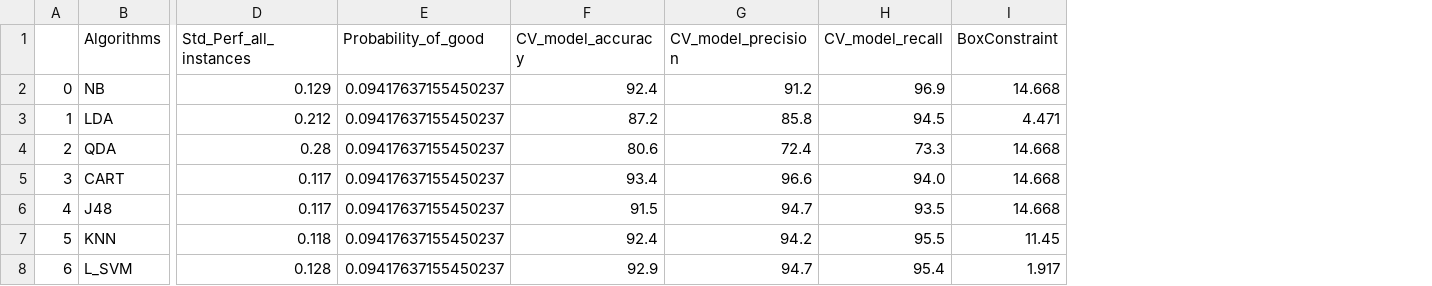
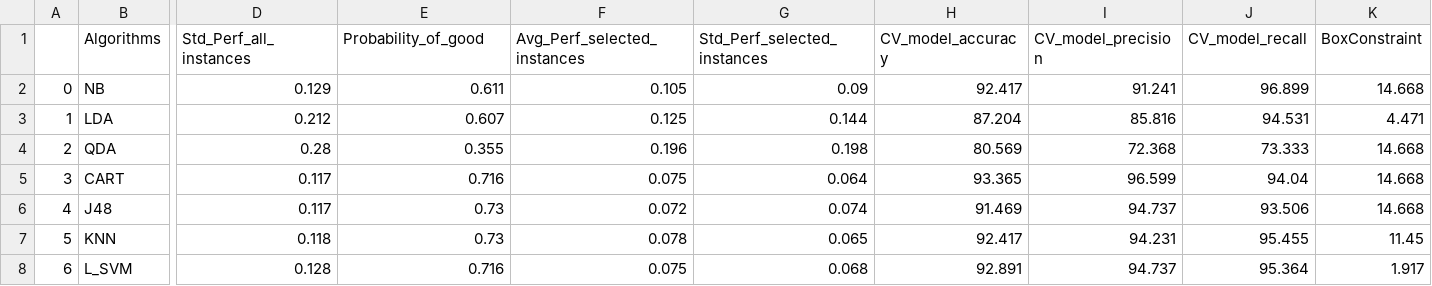
Before and after one commit to andremun/pyInstanceSpace, a CSV file: matilda/stages/output.csv, drawn as a sheet; only a part is shown, gaps mark what is left out; addresses are those after the commit; the diff covers the shown part only; the diff names each change by its address in the sheet, - before the commit and + after, or states it on an @@ line.

Commit message:
feat:summary ouuput
full summary output|rm kfold res from test

```diff
--- a/matilda/stages/output.csv
+++ b/matilda/stages/output.csv
+column F (Avg_Perf_selected_instances), rows 2-8: 0.105 | 0.125 | 0.196 | 0.075 | 0.072 | 0.078 | 0.075
+column G (Std_Perf_selected_instances), rows 2-8: 0.09 | 0.144 | 0.198 | 0.064 | 0.074 | 0.065 | 0.068
-E2 (Probability_of_good): 0.09417637155450237
+E2 (Probability_of_good): 0.611
-H2 (CV_model_accuracy): 92.4
+H2 (CV_model_accuracy): 92.417
-I2 (CV_model_precision): 91.2
+I2 (CV_model_precision): 91.241
-J2 (CV_model_recall): 96.9
+J2 (CV_model_recall): 96.899
-E3 (Probability_of_good): 0.09417637155450237
+E3 (Probability_of_good): 0.607
-H3 (CV_model_accuracy): 87.2
+H3 (CV_model_accuracy): 87.204
-I3 (CV_model_precision): 85.8
+I3 (CV_model_precision): 85.816
-J3 (CV_model_recall): 94.5
+J3 (CV_model_recall): 94.531
-E4 (Probability_of_good): 0.09417637155450237
+E4 (Probability_of_good): 0.355
-H4 (CV_model_accuracy): 80.6
+H4 (CV_model_accuracy): 80.569
-I4 (CV_model_precision): 72.4
+I4 (CV_model_precision): 72.368
-J4 (CV_model_recall): 73.3
+J4 (CV_model_recall): 73.333
-E5 (Probability_of_good): 0.09417637155450237
+E5 (Probability_of_good): 0.716
-H5 (CV_model_accuracy): 93.4
+H5 (CV_model_accuracy): 93.365
-I5 (CV_model_precision): 96.6
+I5 (CV_model_precision): 96.599
-J5 (CV_model_recall): 94.0
+J5 (CV_model_recall): 94.04
-E6:E7 (Probability_of_good): 0.09417637155450237
+E6:E7 (Probability_of_good): 0.73
-H6 (CV_model_accuracy): 91.5
+H6 (CV_model_accuracy): 91.469
-I6 (CV_model_precision): 94.7
+I6 (CV_model_precision): 94.737
-J6 (CV_model_recall): 93.5
+J6 (CV_model_recall): 93.506
-H7 (CV_model_accuracy): 92.4
+H7 (CV_model_accuracy): 92.417
-I7 (CV_model_precision): 94.2
+I7 (CV_model_precision): 94.231
-J7 (CV_model_recall): 95.5
+J7 (CV_model_recall): 95.455
-E8 (Probability_of_good): 0.09417637155450237
+E8 (Probability_of_good): 0.716
-H8 (CV_model_accuracy): 92.9
+H8 (CV_model_accuracy): 92.891
-I8 (CV_model_precision): 94.7
+I8 (CV_model_precision): 94.737
-J8 (CV_model_recall): 95.4
+J8 (CV_model_recall): 95.364
```
Also changed, not shown: 2 added rows and 11 edited cells elsewhere in this file, 1 other file.
